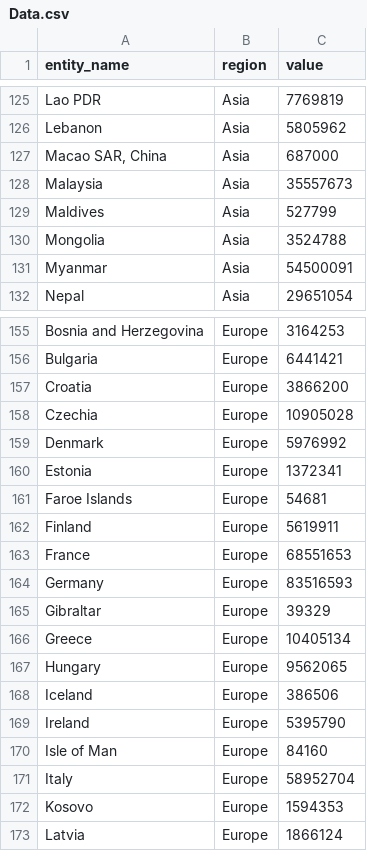
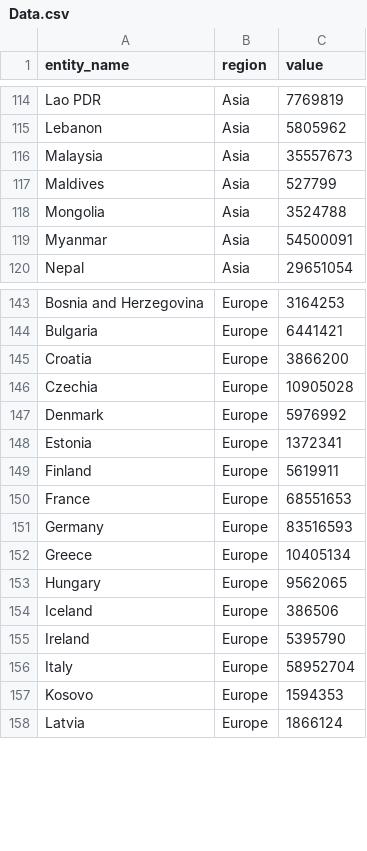
Before and after one commit to lpicci96/flourish-voronoi-treemap, a CSV file: data/Data.csv, drawn as a sheet; only a part is shown, gaps mark what is left out; the diff covers the shown part only; the diff names each change by its address in the sheet, - before the commit and + after, or states it on an @@ line.

```diff
--- a/data/Data.csv
+++ b/data/Data.csv
-row 127: Macao SAR, China | Asia | 687000
-row 161: Faroe Islands | Europe | 54681
-row 165: Gibraltar | Europe | 39329
-row 170: Isle of Man | Europe | 84160
```
Also changed, not shown: 16 removed rows elsewhere in this file.
